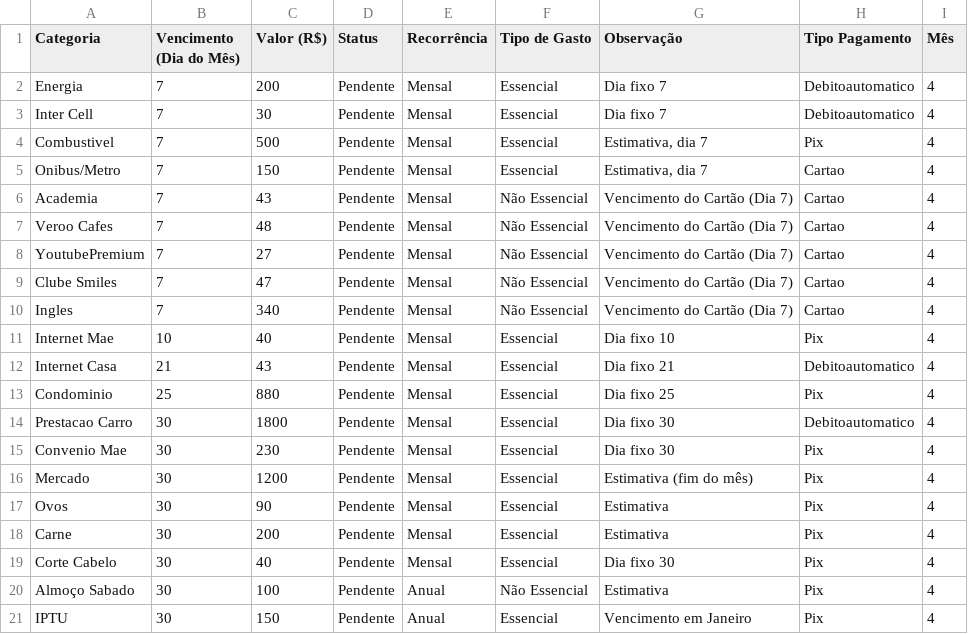
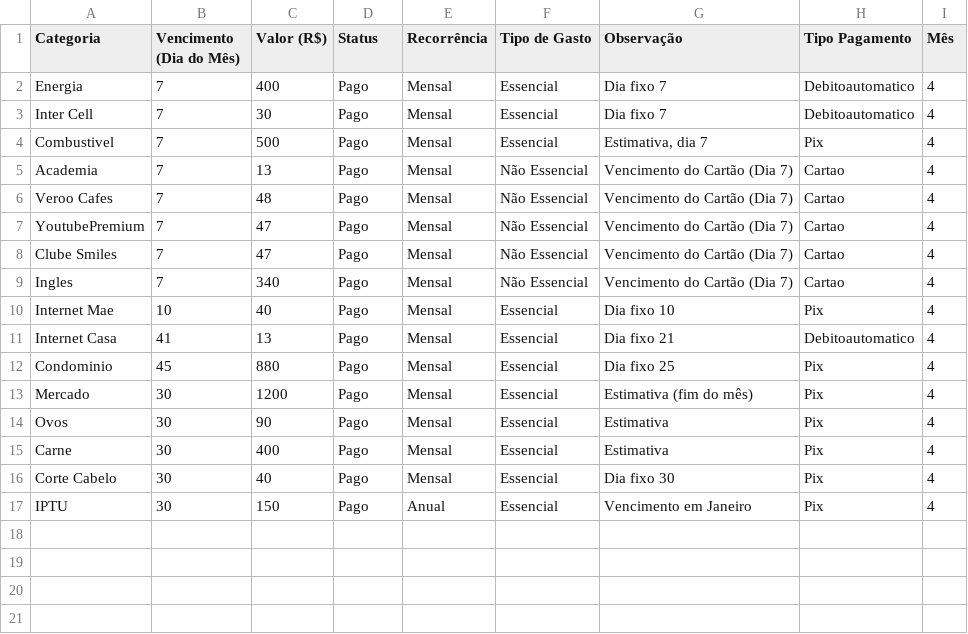
Before and after one commit to edsonw11/DashboardFinanceiro, a CSV file: data/4-controle-gastos_2025_04.csv, drawn as a sheet.

```diff
--- a/data/4-controle-gastos_2025_04.csv
+++ b/data/4-controle-gastos_2025_04.csv
@@ -1,21 +1,17 @@
 Categoria;Vencimento (Dia do Mês);Valor (R$);Status;Recorrência;Tipo de Gasto;Observação;Tipo Pagamento;Mês
-Energia;7;200;Pendente;Mensal;Essencial;Dia fixo 7;Debitoautomatico;4
-Inter Cell;7;30;Pendente;Mensal;Essencial;Dia fixo 7;Debitoautomatico;4
-Combustivel;7;500;Pendente;Mensal;Essencial;Estimativa, dia 7;Pix;4
-Onibus/Metro;7;150;Pendente;Mensal;Essencial;Estimativa, dia 7;Cartao;4
-Academia;7;43;Pendente;Mensal;Não Essencial;Vencimento do Cartão (Dia 7);Cartao;4
-Veroo Cafes;7;48;Pendente;Mensal;Não Essencial;Vencimento do Cartão (Dia 7);Cartao;4
-YoutubePremium;7;27;Pendente;Mensal;Não Essencial;Vencimento do Cartão (Dia 7);Cartao;4
-Clube Smiles;7;47;Pendente;Mensal;Não Essencial;Vencimento do Cartão (Dia 7);Cartao;4
-Ingles;7;340;Pendente;Mensal;Não Essencial;Vencimento do Cartão (Dia 7);Cartao;4
-Internet Mae;10;40;Pendente;Mensal;Essencial;Dia fixo 10;Pix;4
-Internet Casa;21;43;Pendente;Mensal;Essencial;Dia fixo 21;Debitoautomatico;4
-Condominio;25;880;Pendente;Mensal;Essencial;Dia fixo 25;Pix;4
-Prestacao Carro;30;1800;Pendente;Mensal;Essencial;Dia fixo 30;Debitoautomatico;4
-Convenio Mae;30;230;Pendente;Mensal;Essencial;Dia fixo 30;Pix;4
-Mercado;30;1200;Pendente;Mensal;Essencial;Estimativa (fim do mês);Pix;4
-Ovos;30;90;Pendente;Mensal;Essencial;Estimativa;Pix;4
-Carne;30;200;Pendente;Mensal;Essencial;Estimativa;Pix;4
-Corte Cabelo;30;40;Pendente;Mensal;Essencial;Dia fixo 30;Pix;4
-Almoço Sabado;30;100;Pendente;Anual;Não Essencial;Estimativa;Pix;4
-IPTU;30;150;Pendente;Anual;Essencial;Vencimento em Janeiro;Pix;4
+Energia;7;400;Pago;Mensal;Essencial;Dia fixo 7;Debitoautomatico;4
+Inter Cell;7;30;Pago;Mensal;Essencial;Dia fixo 7;Debitoautomatico;4
+Combustivel;7;500;Pago;Mensal;Essencial;Estimativa, dia 7;Pix;4
+Academia;7;13;Pago;Mensal;Não Essencial;Vencimento do Cartão (Dia 7);Cartao;4
+Veroo Cafes;7;48;Pago;Mensal;Não Essencial;Vencimento do Cartão (Dia 7);Cartao;4
+YoutubePremium;7;47;Pago;Mensal;Não Essencial;Vencimento do Cartão (Dia 7);Cartao;4
+Clube Smiles;7;47;Pago;Mensal;Não Essencial;Vencimento do Cartão (Dia 7);Cartao;4
+Ingles;7;340;Pago;Mensal;Não Essencial;Vencimento do Cartão (Dia 7);Cartao;4
+Internet Mae;10;40;Pago;Mensal;Essencial;Dia fixo 10;Pix;4
+Internet Casa;41;13;Pago;Mensal;Essencial;Dia fixo 21;Debitoautomatico;4
+Condominio;45;880;Pago;Mensal;Essencial;Dia fixo 25;Pix;4
+Mercado;30;1200;Pago;Mensal;Essencial;Estimativa (fim do mês);Pix;4
+Ovos;30;90;Pago;Mensal;Essencial;Estimativa;Pix;4
+Carne;30;400;Pago;Mensal;Essencial;Estimativa;Pix;4
+Corte Cabelo;30;40;Pago;Mensal;Essencial;Dia fixo 30;Pix;4
+IPTU;30;150;Pago;Anual;Essencial;Vencimento em Janeiro;Pix;4
```
Also changed, not shown: data/1-controle-gastos_2025_01.csv, data/2-controle-gastos_2025_02.csv, 13 other files.
